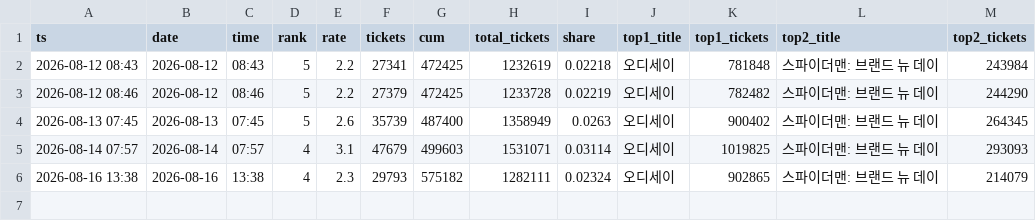
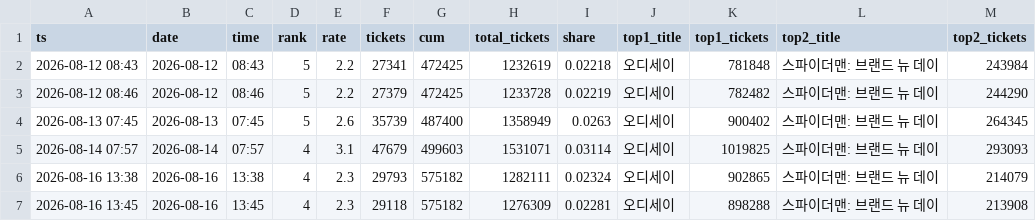
Before and after one commit to AndyWallstreet/buzztrend, a CSV file: data/hatchuping/booking_live.csv, drawn as a sheet; the diff names each change by its address in the sheet, - before the commit and + after, or states it on an @@ line.

```diff
--- a/data/hatchuping/booking_live.csv
+++ b/data/hatchuping/booking_live.csv
+row 7: 2026-08-16 13:45 | 2026-08-16 | 13:45 | 4 | 2.3 | 29118 | 575182 | 1276309 | 0.02281 | 오디세이 | 898288 | 스파이더맨: 브랜드 뉴 데이 | 213908
```
Also changed, not shown: data/hatchuping/booking_rivals.csv, 2 other files.
